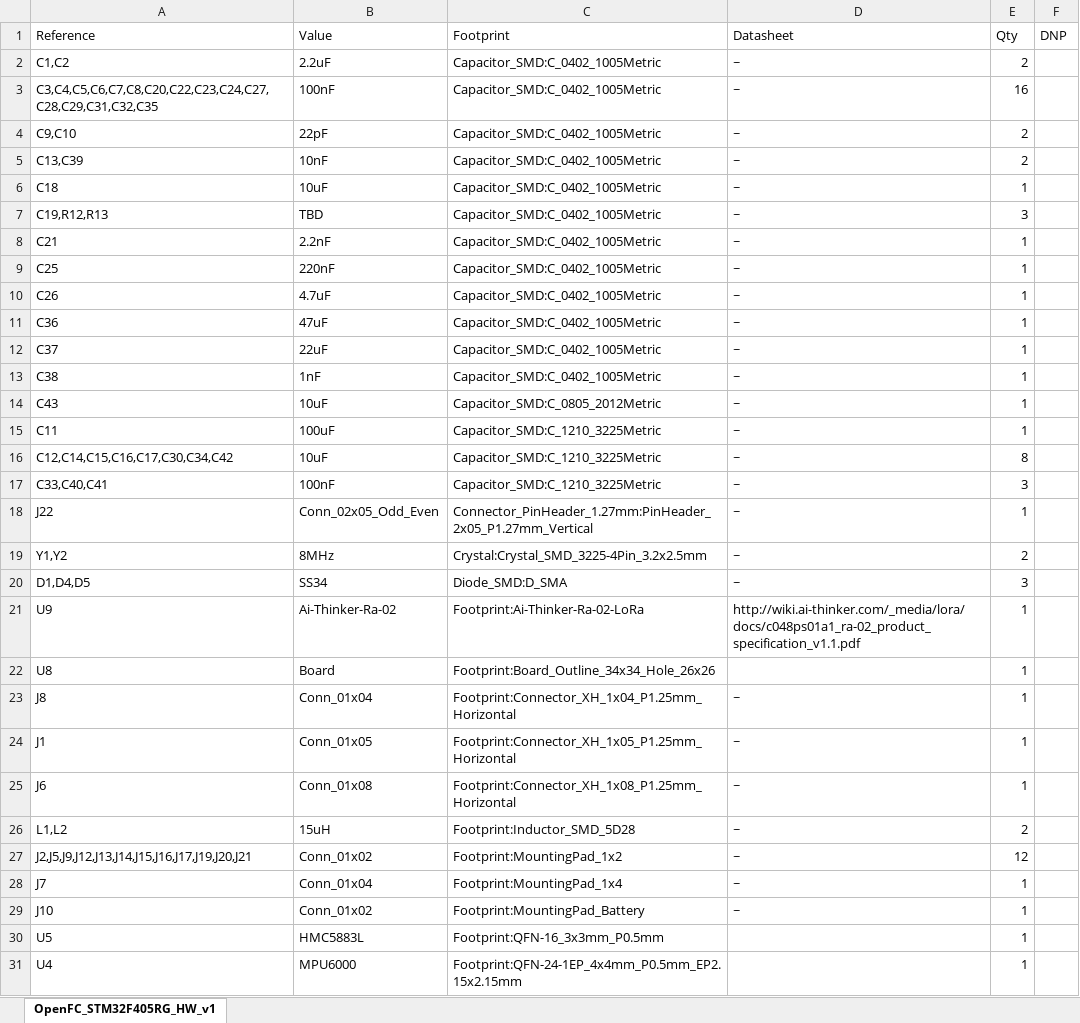
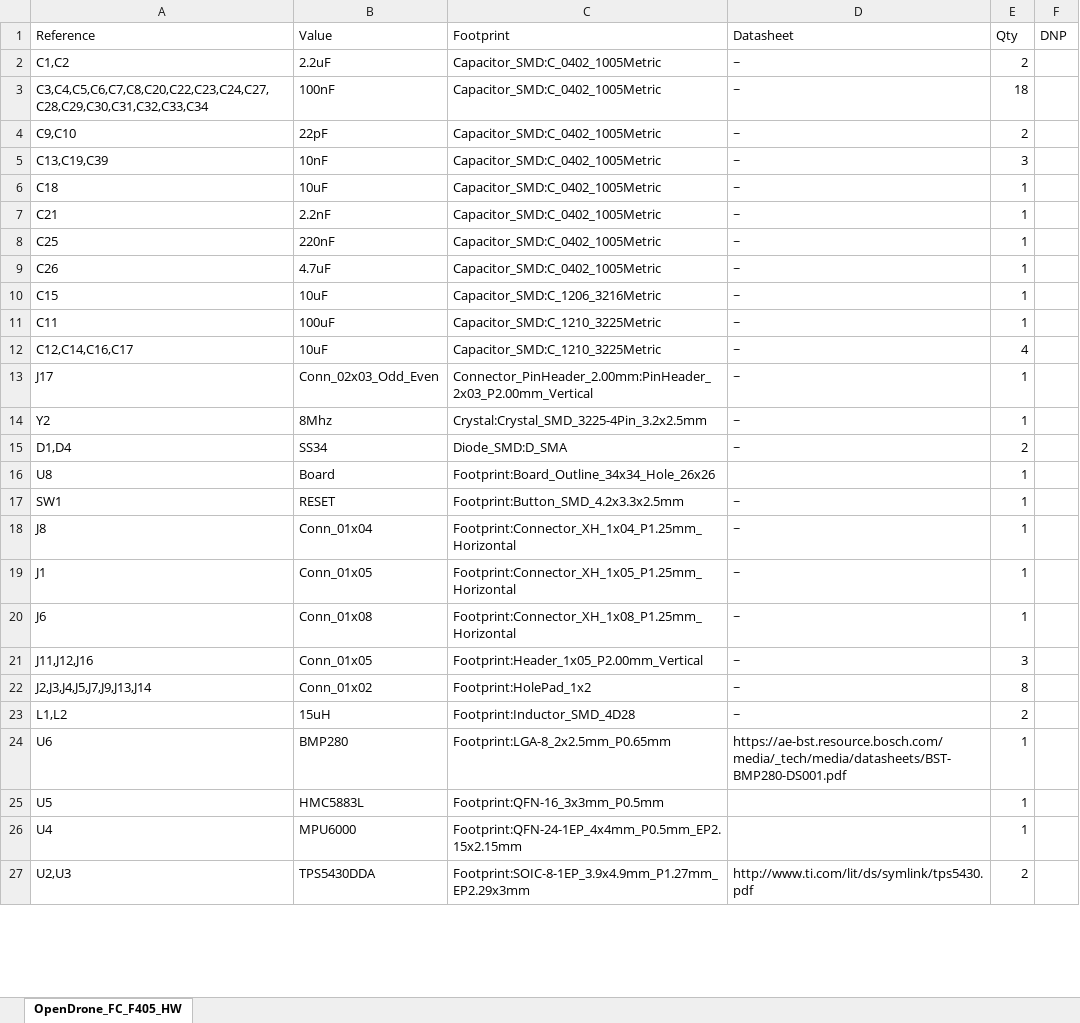
Before and after one commit to phonght32/OpenDrone_HW_FC_F405, an Excel workbook: Assets/BOM/OpenDrone_FC_F405_HW_v1.xlsx, sheet OpenDrone_FC_F405_HW, drawn as a sheet; only a part is shown; the shorter side is filled out with more unchanged rows; values as stored, in another font and other column widths than the file's, no borders; removed rows and columns are numbered as before the commit, all else as after; the diff covers the shown part only; the diff names each change by its address in the sheet, - before the commit and + after, or states it on an @@ line.

Commit message:
update BOM

```diff
--- a/Assets/BOM/OpenDrone_FC_F405_HW_v1.xlsx (sheet OpenDrone_FC_F405_HW)
+++ b/Assets/BOM/OpenDrone_FC_F405_HW_v1.xlsx (sheet OpenDrone_FC_F405_HW)
-sheet tab: OpenFC_STM32F405RG_HW_v1
+sheet tab: OpenDrone_FC_F405_HW
-A3 (Reference): C3,C4,C5,C6,C7,C8,C20,C22,C23,C24,C27,C28,C29,C31,C32,C35
+A3 (Reference): C3,C4,C5,C6,C7,C8,C20,C22,C23,C24,C27,C28,C29,C30,C31,C32,C33,C34
-E3 (Qty): 16
+E3 (Qty): 18
-A5 (Reference): C13,C39
+A5 (Reference): C13,C19,C39
-E5 (Qty): 2
+E5 (Qty): 3
-row 7: C19,R12,R13 | TBD | Capacitor_SMD:C_0402_1005Metric | ~ | 3
-row 11: C36 | 47uF | Capacitor_SMD:C_0402_1005Metric | ~ | 1
-row 12: C37 | 22uF | Capacitor_SMD:C_0402_1005Metric | ~ | 1
-row 13: C38 | 1nF | Capacitor_SMD:C_0402_1005Metric | ~ | 1
-A10 (Reference): C43
+A10 (Reference): C15
-C10 (Footprint): Capacitor_SMD:C_0805_2012Metric
+C10 (Footprint): Capacitor_SMD:C_1206_3216Metric
-A12 (Reference): C12,C14,C15,C16,C17,C30,C34,C42
+A12 (Reference): C12,C14,C16,C17
-E12 (Qty): 8
+E12 (Qty): 4
-row 17: C33,C40,C41 | 100nF | Capacitor_SMD:C_1210_3225Metric | ~ | 3
-A13 (Reference): J22
+A13 (Reference): J17
-B13 (Value): Conn_02x05_Odd_Even
+B13 (Value): Conn_02x03_Odd_Even
-C13 (Footprint): Connector_PinHeader_1.27mm:PinHeader_2x05_P1.27mm_Vertical
+C13 (Footprint): Connector_PinHeader_2.00mm:PinHeader_2x03_P2.00mm_Vertical
-A14 (Reference): Y1,Y2
+A14 (Reference): Y2
-B14 (Value): 8MHz
+B14 (Value): 8Mhz
-E14 (Qty): 2
+E14 (Qty): 1
-A15 (Reference): D1,D4,D5
+A15 (Reference): D1,D4
-E15 (Qty): 3
+E15 (Qty): 2
-row 21: U9 | Ai-Thinker-Ra-02 | Footprint:Ai-Thinker-Ra-02-LoRa | http://wiki.ai-thinker.com/_media/lora/docs/c048ps01a1_ra-02_product_specification_v1.1.pdf | 1
+row 17: SW1 | RESET | Footprint:Button_SMD_4.2x3.3x2.5mm | ~ | 1
+row 21: J11,J12,J16 | Conn_01x05 | Footprint:Header_1x05_P2.00mm_Vertical | ~ | 3
+row 22: J2,J3,J4,J5,J7,J9,J13,J14 | Conn_01x02 | Footprint:HolePad_1x2 | ~ | 8
-C23 (Footprint): Footprint:Inductor_SMD_5D28
+C23 (Footprint): Footprint:Inductor_SMD_4D28
-row 27: J2,J5,J9,J12,J13,J14,J15,J16,J17,J19,J20,J21 | Conn_01x02 | Footprint:MountingPad_1x2 | ~ | 12
-row 28: J7 | Conn_01x04 | Footprint:MountingPad_1x4 | ~ | 1
-row 29: J10 | Conn_01x02 | Footprint:MountingPad_Battery | ~ | 1
+row 24: U6 | BMP280 | Footprint:LGA-8_2x2.5mm_P0.65mm | https://ae-bst.resource.bosch.com/media/_tech/media/datasheets/BST-BMP280-DS001.pdf | 1
```
Also changed, not shown: 2 added rows, 4 removed rows and 7 edited cells elsewhere in this sheet.
